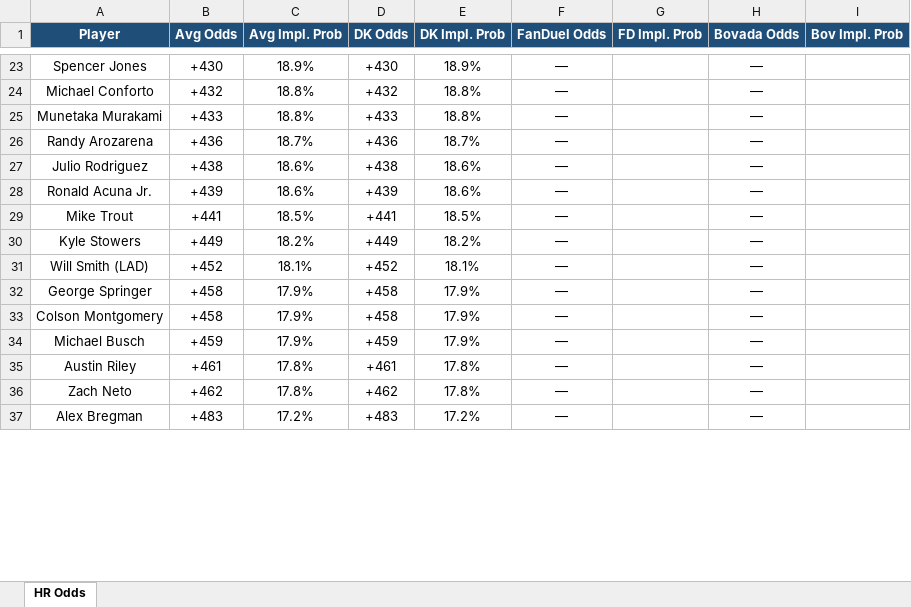
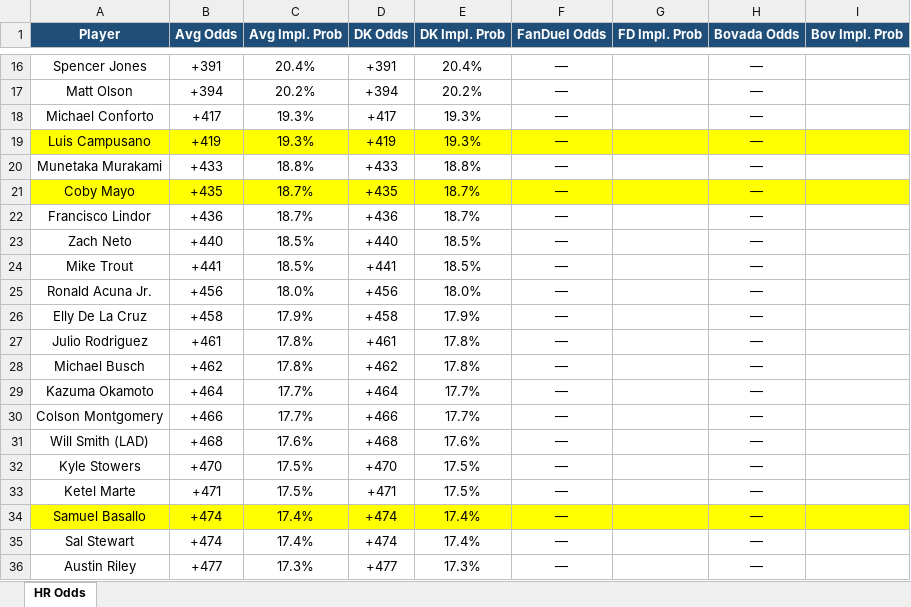
Before and after one commit to kornbergercharles-prog/HR-Odds-Scraper, an Excel workbook: hr_odds.xlsx, sheet HR Odds, drawn as a sheet; only a part is shown, gaps mark what is left out; values as stored, in another font and other column widths than the file's, no borders; removed rows and columns are numbered as before the commit, all else as after; the diff covers the shown part only; the diff names each change by its address in the sheet, - before the commit and + after, or states it on an @@ line.

```diff
--- a/hr_odds.xlsx (sheet HR Odds)
+++ b/hr_odds.xlsx (sheet HR Odds)
-B16 (Avg Odds): +430
+B16 (Avg Odds): +391
-C16 (Avg Impl. Prob): 18.9%
+C16 (Avg Impl. Prob): 20.4%
-D16 (DK Odds): +430
+D16 (DK Odds): +391
-E16 (DK Impl. Prob): 18.9%
+E16 (DK Impl. Prob): 20.4%
+row 17: Matt Olson | +394 | 20.2% | +394 | 20.2% | — |  | —
-B18 (Avg Odds): +432
+B18 (Avg Odds): +417
-C18 (Avg Impl. Prob): 18.8%
+C18 (Avg Impl. Prob): 19.3%
-D18 (DK Odds): +432
+D18 (DK Odds): +417
-E18 (DK Impl. Prob): 18.8%
+E18 (DK Impl. Prob): 19.3%
+row 19: Luis Campusano | +419 | 19.3% | +419 | 19.3% | — |  | —
+row 21: Coby Mayo | +435 | 18.7% | +435 | 18.7% | — |  | —
-A22 (Player): Randy Arozarena
+A22 (Player): Francisco Lindor
-row 27: Julio Rodriguez | +438 | 18.6% | +438 | 18.6% | — |  | —
-row 28: Ronald Acuna Jr. | +439 | 18.6% | +439 | 18.6% | — |  | —
+row 23: Zach Neto | +440 | 18.5% | +440 | 18.5% | — |  | —
-row 30: Kyle Stowers | +449 | 18.2% | +449 | 18.2% | — |  | —
-row 31: Will Smith (LAD) | +452 | 18.1% | +452 | 18.1% | — |  | —
-row 32: George Springer | +458 | 17.9% | +458 | 17.9% | — |  | —
+row 25: Ronald Acuna Jr. | +456 | 18.0% | +456 | 18.0% | — |  | —
-A26 (Player): Colson Montgomery
+A26 (Player): Elly De La Cruz
-row 34: Michael Busch | +459 | 17.9% | +459 | 17.9% | — |  | —
-A27 (Player): Austin Riley
+A27 (Player): Julio Rodriguez
-A28 (Player): Zach Neto
+A28 (Player): Michael Busch
-row 37: Alex Bregman | +483 | 17.2% | +483 | 17.2% | — |  | —
+row 29: Kazuma Okamoto | +464 | 17.7% | +464 | 17.7% | — |  | —
+row 30: Colson Montgomery | +466 | 17.7% | +466 | 17.7% | — |  | —
+row 31: Will Smith (LAD) | +468 | 17.6% | +468 | 17.6% | — |  | —
+row 32: Kyle Stowers | +470 | 17.5% | +470 | 17.5% | — |  | —
+row 33: Ketel Marte | +471 | 17.5% | +471 | 17.5% | — |  | —
+row 34: Samuel Basallo | +474 | 17.4% | +474 | 17.4% | — |  | —
+row 35: Sal Stewart | +474 | 17.4% | +474 | 17.4% | — |  | —
+row 36: Austin Riley | +477 | 17.3% | +477 | 17.3% | — |  | —
```
Also changed, not shown: 67 added rows, 73 removed rows, 133 edited cells and cell formats elsewhere in this sheet, 2 other files.
